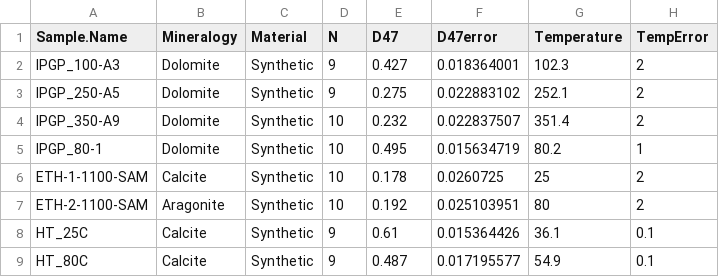
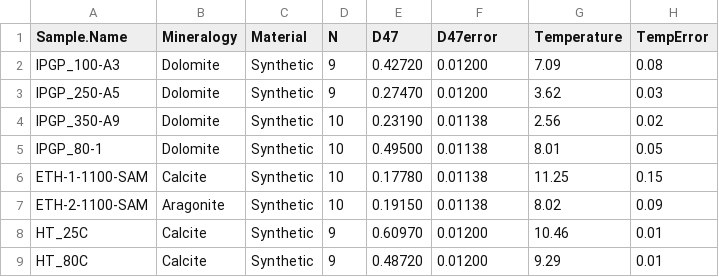
Before and after one commit to Tripati-Lab/BayClump, a CSV file: Data/SampleData2.csv, drawn as a sheet; only a part is shown; the diff covers the shown part only.

```diff
--- a/Data/SampleData2.csv
+++ b/Data/SampleData2.csv
@@ -1,9 +1,9 @@
 Sample.Name,Mineralogy,Material,N,D47,D47error,Temperature,TempError
-IPGP_100-A3,Dolomite,Synthetic,9,0.427,0.018364001,102.3,2
-IPGP_250-A5,Dolomite,Synthetic,9,0.275,0.022883102,252.1,2
-IPGP_350-A9,Dolomite,Synthetic,10,0.232,0.022837507,351.4,2
-IPGP_80-1,Dolomite,Synthetic,10,0.495,0.015634719,80.2,1
-ETH-1-1100-SAM,Calcite,Synthetic,10,0.178,0.0260725,25,2
-ETH-2-1100-SAM,Aragonite,Synthetic,10,0.192,0.025103951,80,2
-HT_25C,Calcite,Synthetic,9,0.61,0.015364426,36.1,0.1
-HT_80C,Calcite,Synthetic,9,0.487,0.017195577,54.9,0.1
+IPGP_100-A3,Dolomite,Synthetic,9,0.42720,0.01200,7.09,0.08
+IPGP_250-A5,Dolomite,Synthetic,9,0.27470,0.01200,3.62,0.03
+IPGP_350-A9,Dolomite,Synthetic,10,0.23190,0.01138,2.56,0.02
+IPGP_80-1,Dolomite,Synthetic,10,0.49500,0.01138,8.01,0.05
+ETH-1-1100-SAM,Calcite,Synthetic,10,0.17780,0.01138,11.25,0.15
+ETH-2-1100-SAM,Aragonite,Synthetic,10,0.19150,0.01138,8.02,0.09
+HT_25C,Calcite,Synthetic,9,0.60970,0.01200,10.46,0.01
+HT_80C,Calcite,Synthetic,9,0.48720,0.01200,9.29,0.01
```
Also changed, not shown: 132 edited cells elsewhere in this file, BayClump_calibration_template.csv, Data/SampleData.csv, 13 other files.
